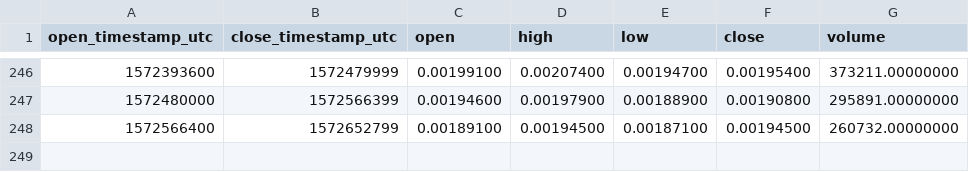
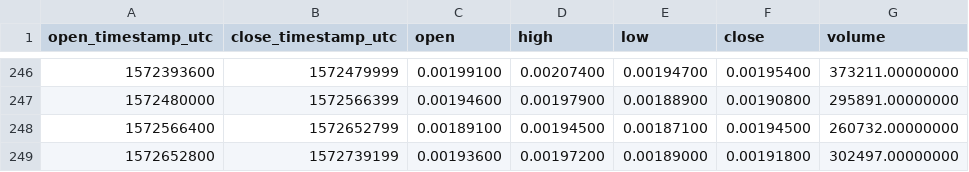
Before and after one commit to cryptobigbro/binance-FETBNB, a CSV file: binance-FETBNB-1d.csv, drawn as a sheet; only a part is shown, gaps mark what is left out.

```diff
--- a/binance-FETBNB-1d.csv
+++ b/binance-FETBNB-1d.csv
@@ -248 +248,2 @@ open_timestamp_utc,close_timestamp_utc,open,high,low,close,volume
 1572566400,1572652799,0.00189100,0.00194500,0.00187100,0.00194500,260732.00000000
+1572652800,1572739199,0.00193600,0.00197200,0.00189000,0.00191800,302497.00000000
```
Also changed, not shown: binance-FETBNB-1h.csv.
